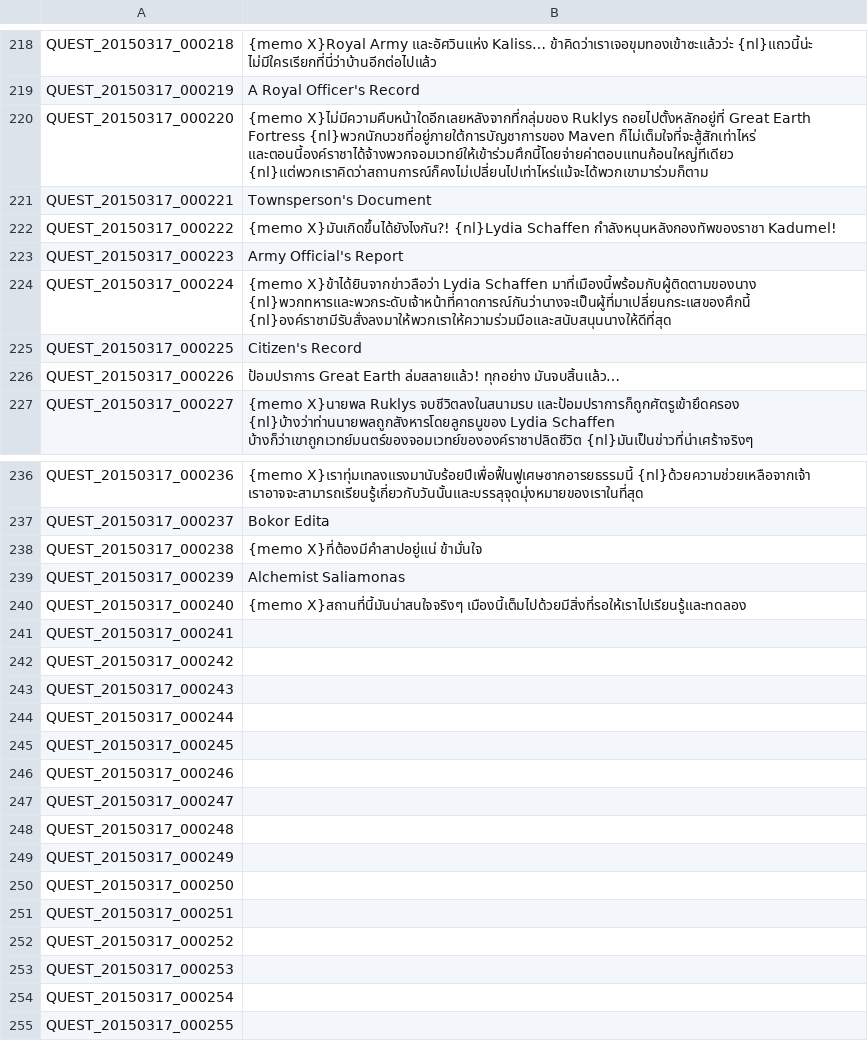
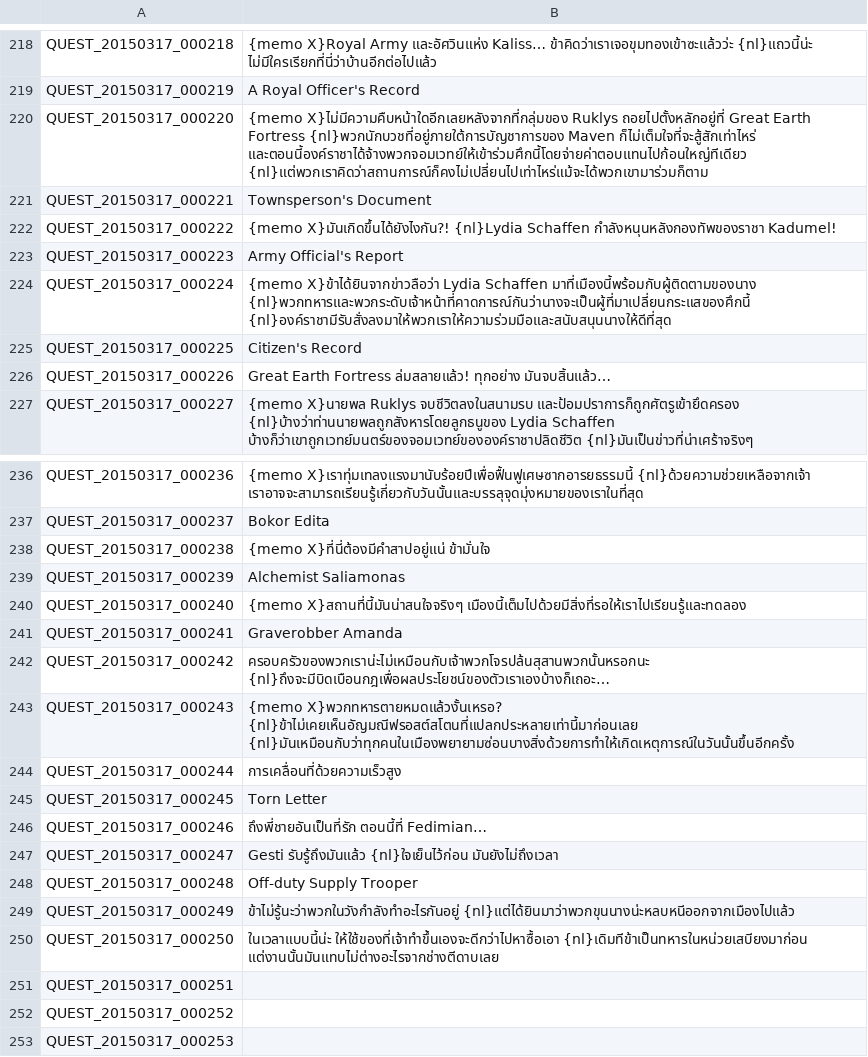
Before and after one commit to Treeofsavior/ThaiTranslation, a TSV file: QUEST_Thai.tsv, drawn as a sheet; only a part is shown, gaps mark what is left out; the shorter side is filled out with more unchanged rows.

Commit message:
Edit QUEST_Thai.tsv 241-250
Edit QUEST_Thai.tsv 241-250
And fix some wording

```diff
--- a/QUEST_Thai.tsv
+++ b/QUEST_Thai.tsv
@@ -219,3 +219,3 @@ QUEST_20150317_000218	{memo X}Royal Army และอัศวินแห่ง
 QUEST_20150317_000219	A Royal Officer's Record
-QUEST_20150317_000220	{memo X}ไม่มีความคืบหน้าใดอีกเลยหลังจากที่กลุ่มของ Ruklys ถอยไปตั้งหลักอยู่ที่ Great Earth Fortress {nl}พวกนักบวชที่อยู่ภายใต้การบัญชาการของ Maven ก็ไม่เต็มใจที่จะสู้สักเท่าไหร่  และตอนนี้องค์ราชาได้จ้างพวกจอมเวทย์ให้เข้าร่วมศึกนี้โดยจ่ายค่าตอบแทนก้อนใหญ่ทีเดียว {nl}แต่พวกเราคิดว่าสถานการณ์ก็คงไม่เปลี่ยนไปเท่าไหร่แม้จะได้พวกเขามาร่วมก็ตาม
+QUEST_20150317_000220	{memo X}ไม่มีความคืบหน้าใดอีกเลยหลังจากที่กลุ่มของ Ruklys ถอยไปตั้งหลักอยู่ที่ Great Earth Fortress {nl}พวกนักบวชที่อยู่ภายใต้การบัญชาการของ Maven ก็ไม่เต็มใจที่จะสู้สักเท่าไหร่  และตอนนี้องค์ราชาได้จ้างพวกจอมเวทย์ให้เข้าร่วมศึกนี้โดยจ่ายค่าตอบแทนไปก้อนใหญ่ทีเดียว {nl}แต่พวกเราคิดว่าสถานการณ์ก็คงไม่เปลี่ยนไปเท่าไหร่แม้จะได้พวกเขามาร่วมก็ตาม
 QUEST_20150317_000221	Townsperson's Document
@@ -225,3 +225,3 @@ QUEST_20150317_000224	{memo X}ข้าได้ยินจากข่าว
 QUEST_20150317_000225	Citizen's Record
-QUEST_20150317_000226	ป้อมปราการ Great Earth ล่มสลายแล้ว! ทุกอย่าง มันจบสิ้นแล้ว…
+QUEST_20150317_000226	Great Earth Fortress ล่มสลายแล้ว! ทุกอย่าง มันจบสิ้นแล้ว…
 QUEST_20150317_000227	{memo X}นายพล Ruklys จบชีวิตลงในสนามรบ และป้อมปราการก็ถูกศัตรูเข้ายึดครอง {nl}บ้างว่าท่านนายพลถูกสังหารโดยลูกธนูของ Lydia Schaffen  บ้างก็ว่าเขาถูกเวทย์มนตร์ของจอมเวทย์ขององค์ราชาปลิดชีวิต {nl}มันเป็นข่าวที่น่าเศร้าจริงๆ
@@ -237,15 +237,15 @@ QUEST_20150317_000236	{memo X}เราทุ่มเทลงแรงมา
 QUEST_20150317_000237	Bokor Edita
-QUEST_20150317_000238	{memo X}ที่ต้องมีคำสาปอยู่แน่ ข้ามั่นใจ
+QUEST_20150317_000238	{memo X}ที่นี่ต้องมีคำสาปอยู่แน่ ข้ามั่นใจ
 QUEST_20150317_000239	Alchemist Saliamonas
 QUEST_20150317_000240	{memo X}สถานที่นี้มันน่าสนใจจริงๆ  เมืองนี้เต็มไปด้วยมีสิ่งที่รอให้เราไปเรียนรู้และทดลอง
-QUEST_20150317_000241
-QUEST_20150317_000242
-QUEST_20150317_000243
-QUEST_20150317_000244
-QUEST_20150317_000245
-QUEST_20150317_000246
-QUEST_20150317_000247
-QUEST_20150317_000248
-QUEST_20150317_000249
-QUEST_20150317_000250
+QUEST_20150317_000241	Graverobber Amanda
+QUEST_20150317_000242	ครอบครัวของพวกเราน่ะไม่เหมือนกับเจ้าพวกโจรปล้นสุสานพวกนั้นหรอกนะ {nl}ถึงจะมีบิดเบือนกฎเพื่อผลประโยชน์ของตัวเราเองบ้างก็เถอะ…
+QUEST_20150317_000243	{memo X}พวกทหารตายหมดแล้วงั้นเหรอ? {nl}ข้าไม่เคยเห็นอัญมณีฟรอสต์สโตนที่แปลกประหลายเท่านี้มาก่อนเลย {nl}มันเหมือนกับว่าทุกคนในเมืองพยายามซ่อนบางสิ่งด้วยการทำให้เกิดเหตุการณ์ในวันนั้นขึ้นอีกครั้ง
+QUEST_20150317_000244	การเคลื่อนที่ด้วยความเร็วสูง
+QUEST_20150317_000245	Torn Letter
+QUEST_20150317_000246	ถึงพี่ชายอันเป็นที่รัก  ตอนนี้ที่ Fedimian…
+QUEST_20150317_000247	Gesti รับรู้ถึงมันแล้ว {nl}ใจเย็นไว้ก่อน มันยังไม่ถึงเวลา
+QUEST_20150317_000248	Off-duty Supply Trooper
+QUEST_20150317_000249	ข้าไม่รู้นะว่าพวกในวังกำลังทำอะไรกันอยู่ {nl}แต่ได้ยินมาว่าพวกขุนนางน่ะหลบหนีออกจากเมืองไปแล้ว
+QUEST_20150317_000250	ในเวลาแบบนี้น่ะ ให้ใช้ของที่เจ้าทำขึ้นเองจะดีกว่าไปหาซื้อเอา {nl}เดิมทีข้าเป็นทหารในหน่วยเสบียงมาก่อน แต่งานนั้นมันแทบไม่ต่างอะไรจากช่างตีดาบเลย
 QUEST_20150317_000251
```
